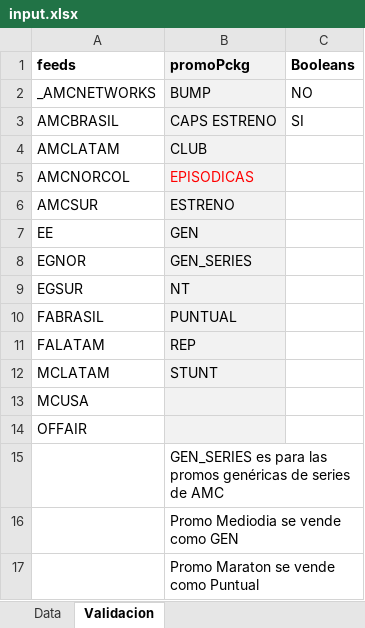
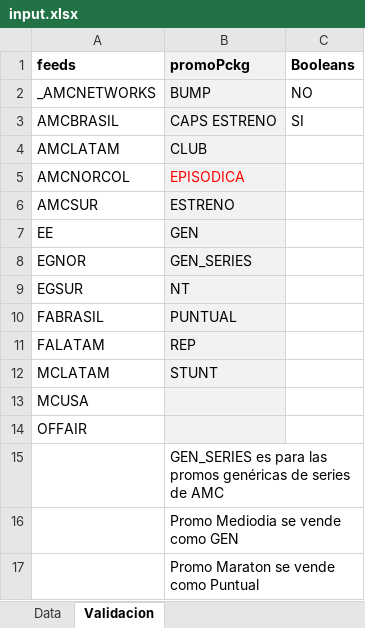
Before and after one commit to elnaquete/IMBS-Promo-Spreadsheet-Maker, an Excel workbook: input.xlsx, sheet Validacion, drawn as a sheet; values as stored, in another font and other column widths than the file's, no borders; the diff names each change by its address in the sheet, - before the commit and + after, or states it on an @@ line.

```diff
--- a/input.xlsx (sheet Validacion)
+++ b/input.xlsx (sheet Validacion)
-B5 (promoPckg): EPISODICAS
+B5 (promoPckg): EPISODICA
```
Also changed, not shown: sheet Data, 2 other files.
